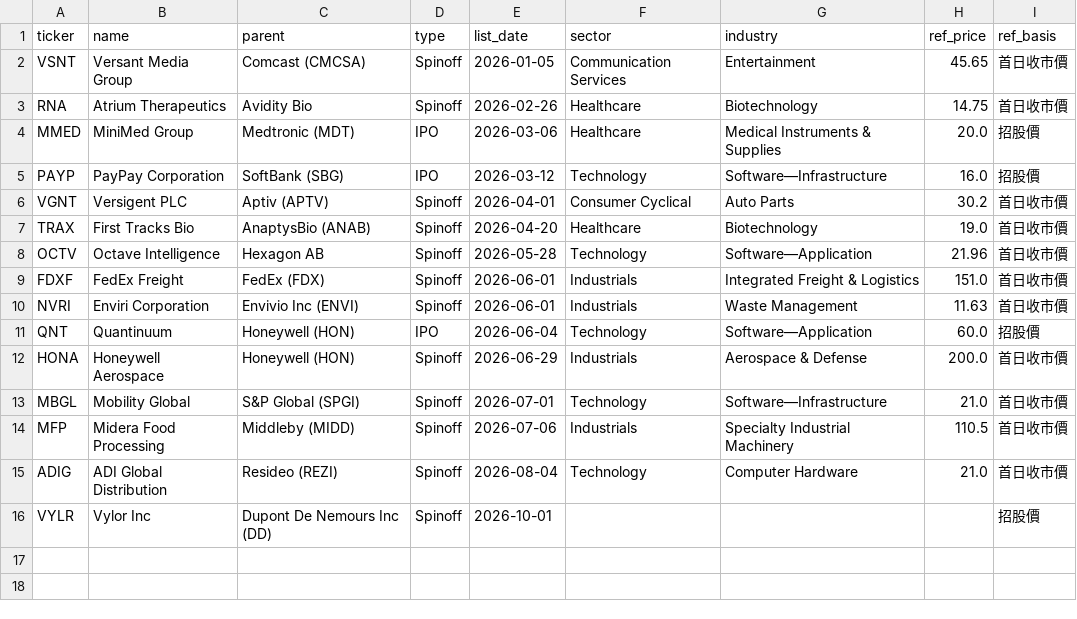
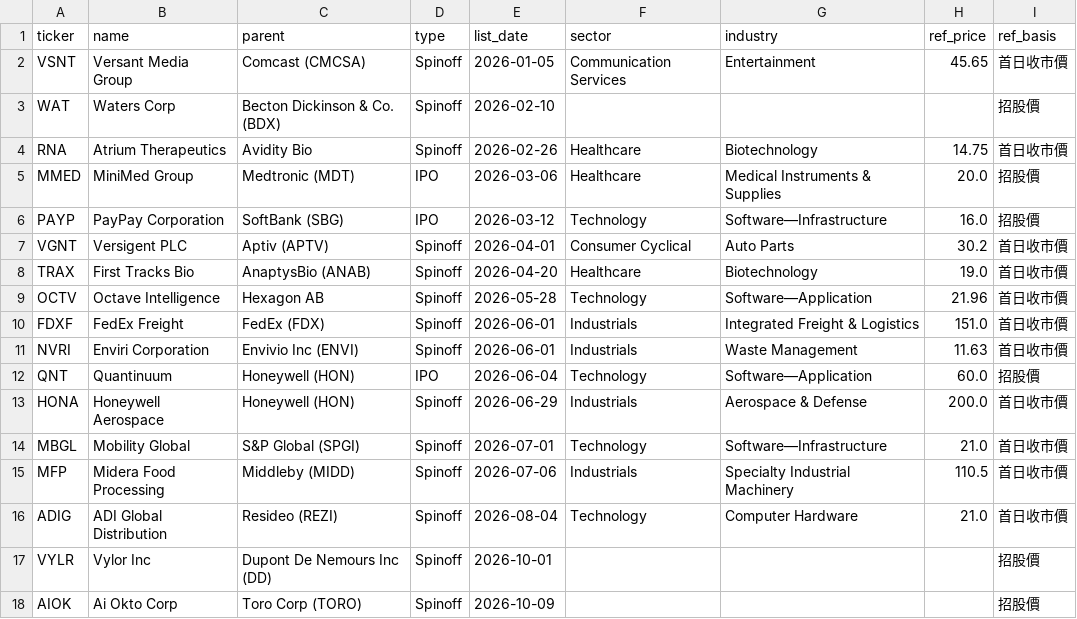
Before and after one commit to newwilsonforyou/US-new-stock-check, a CSV file: watchlist.csv, drawn as a sheet; the diff names each change by its address in the sheet, - before the commit and + after, or states it on an @@ line.

```diff
--- a/watchlist.csv
+++ b/watchlist.csv
+row 3: WAT | Waters Corp | Becton Dickinson & Co. (BDX) | Spinoff | 2026-02-10 |  |  |  | 招股價
+row 18: AIOK | Ai Okto Corp | Toro Corp (TORO) | Spinoff | 2026-10-09 |  |  |  | 招股價
```
Also changed, not shown: history.csv, 3 other files.
